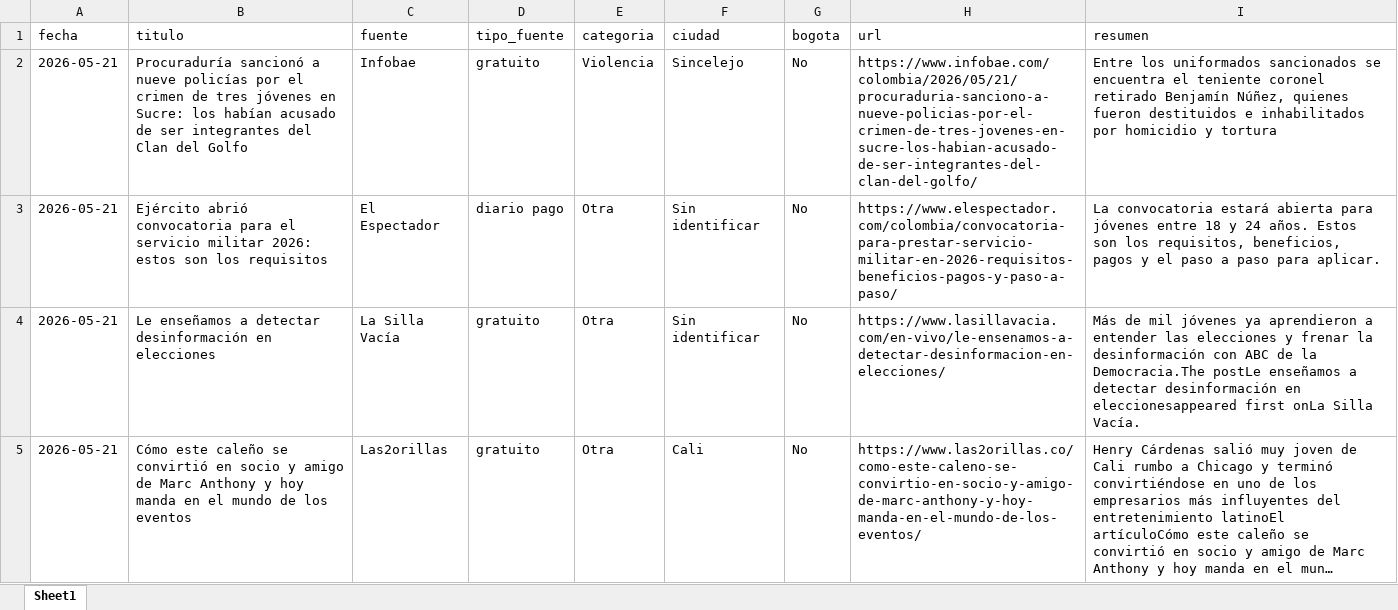
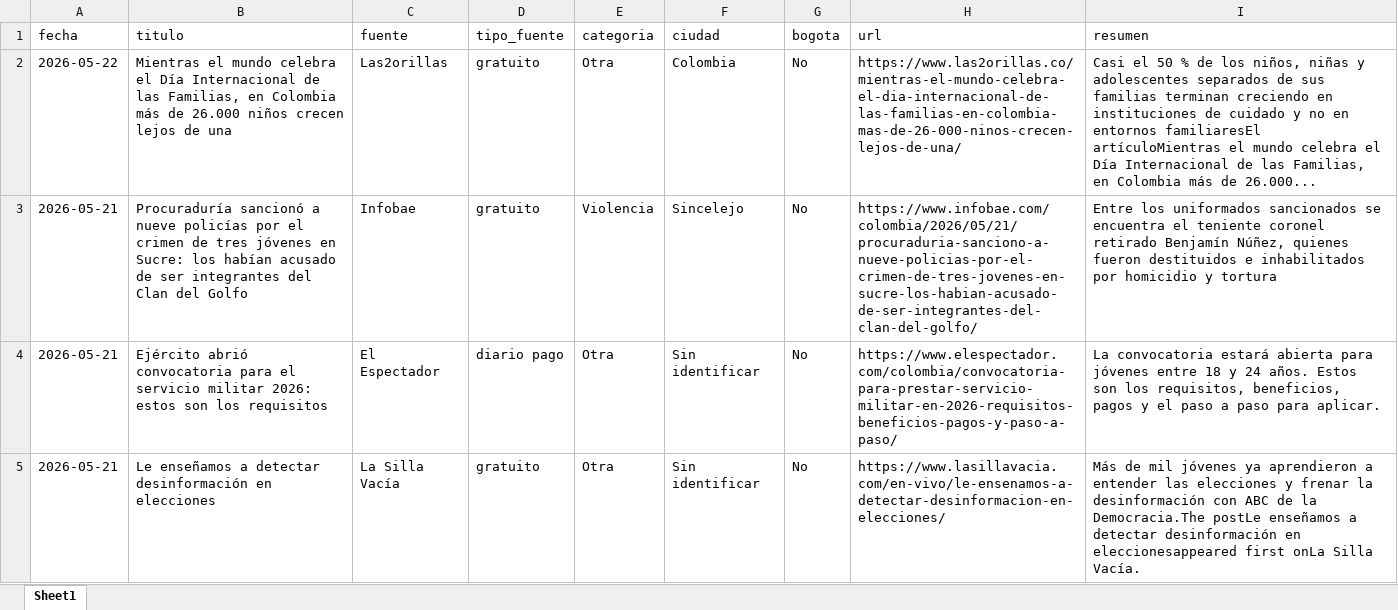
Before and after one commit to CarolinaHernandez2019/-monitoreo-noticias-juventud, an Excel workbook: data/noticias.xlsx, sheet Sheet1, drawn as a sheet; only a part is shown; the shorter side is filled out with more unchanged rows; long unchanged cells end in …; values as stored, in another font and other column widths than the file's, no borders; the diff names each change by its address in the sheet, - before the commit and + after, or states it on an @@ line.

```diff
--- a/data/noticias.xlsx (sheet Sheet1)
+++ b/data/noticias.xlsx (sheet Sheet1)
+row 2: 2026-05-22 | Mientras el mundo celebra el Día Internacional de las Familias, en Colombia más de 26.000 niños crecen lejos de una | Las2orillas | gratuito | Otra | Colombia | No | https://www.las2orillas.co/mientras-el-mundo-celebra-el-dia-internacional-de-las-familias-en-colombia-mas-de-26-000-ninos-crecen-lejos-de-una/ | Casi el 50 % de los niños, niñas y adolescentes separados de sus familias terminan creciendo en instituciones de cuidado y no en entornos familiaresEl artículoMientras el mundo celebra el Día Internacional de las Familias, en Colombia más de 26.000...
```
